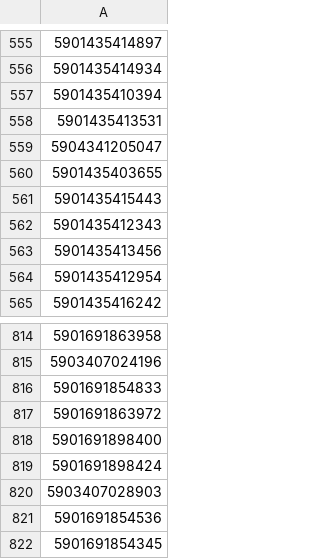
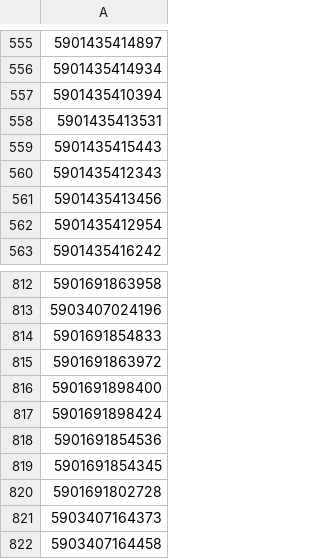
Before and after one commit to mbtylla/varle-xml, a CSV file: NEEGZbarmarini.csv, drawn as a sheet; only a part is shown, gaps mark what is left out; the shorter side is filled out with more unchanged rows; the diff names each change by its address in the sheet, - before the commit and + after, or states it on an @@ line.

```diff
--- a/NEEGZbarmarini.csv
+++ b/NEEGZbarmarini.csv
-row 559: 5904341205047
-row 560: 5901435403655
-row 820: 5903407028903
```
